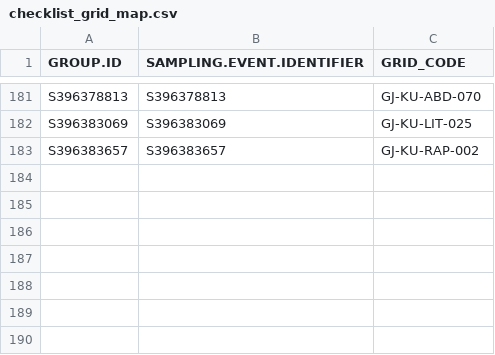
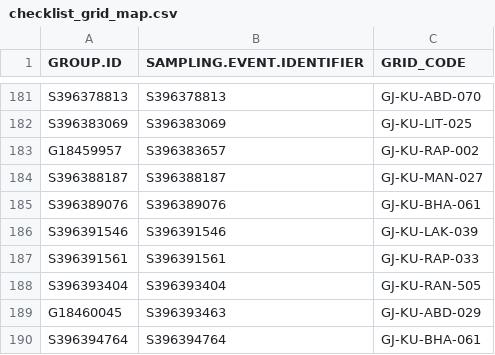
Before and after one commit to birdcountindia/pmc-dashboard, a CSV file: years/2026/checklist_grid_map.csv, drawn as a sheet; only a part is shown, gaps mark what is left out.

```diff
--- a/years/2026/checklist_grid_map.csv
+++ b/years/2026/checklist_grid_map.csv
@@ -182,2 +182,9 @@ S396378813,S396378813,GJ-KU-ABD-070
 S396383069,S396383069,GJ-KU-LIT-025
-S396383657,S396383657,GJ-KU-RAP-002
+G18459957,S396383657,GJ-KU-RAP-002
+S396388187,S396388187,GJ-KU-MAN-027
+S396389076,S396389076,GJ-KU-BHA-061
+S396391546,S396391546,GJ-KU-LAK-039
+S396391561,S396391561,GJ-KU-RAP-033
+S396393404,S396393404,GJ-KU-RAN-505
+G18460045,S396393463,GJ-KU-ABD-029
+S396394764,S396394764,GJ-KU-BHA-061
```
Also changed, not shown: years/2026/nonprotocol/checklist_grid_map.csv, years/2026/protocol/checklist_grid_map.csv, 33 other files.
